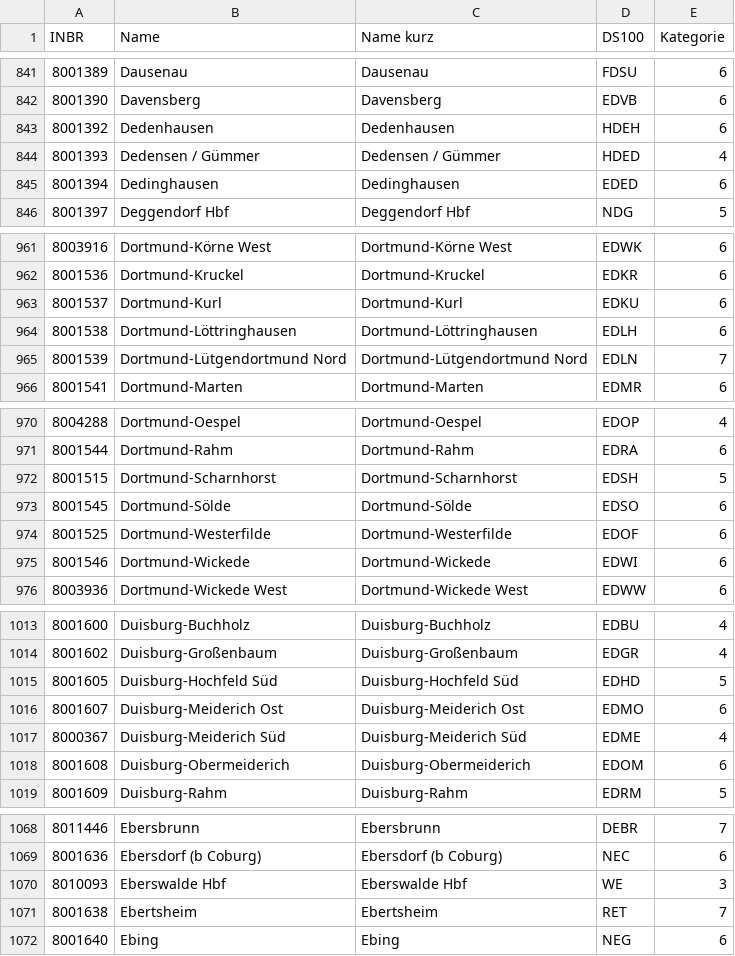
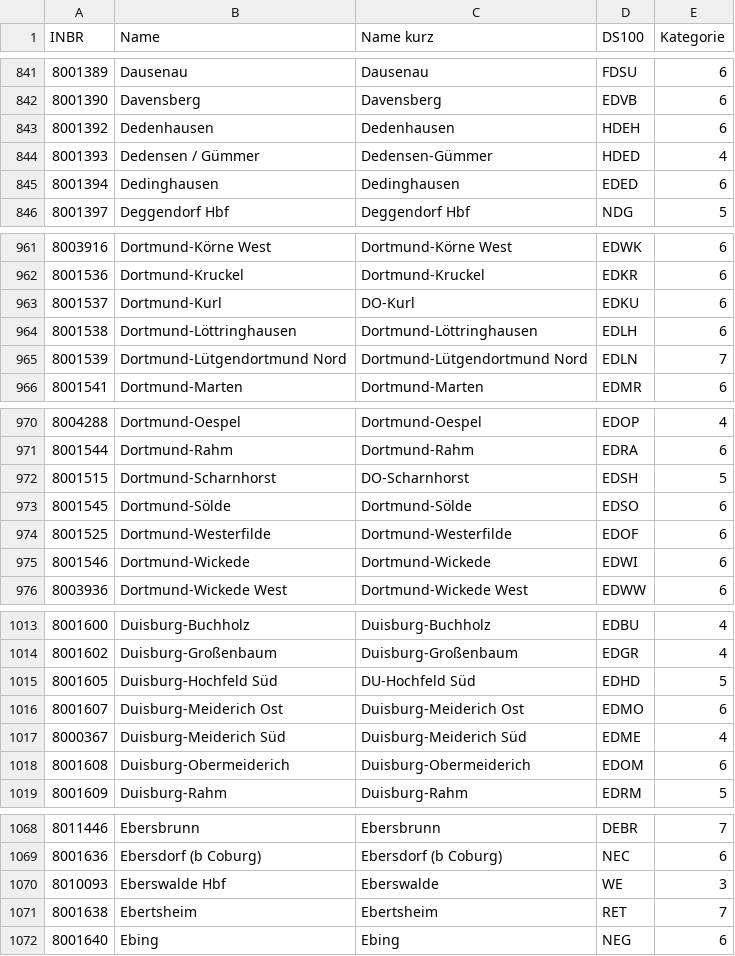
Before and after one commit to Jan2903/ZIMSim, a CSV file: stations/stations.csv, drawn as a sheet; only a part is shown, gaps mark what is left out; the diff covers the shown part only.

Commit message:
fix: update station names

```diff
--- a/stations/stations.csv
+++ b/stations/stations.csv
@@ -843,3 +843,3 @@ INBR,Name,Name kurz,DS100,Kategorie
 8001392,Dedenhausen,Dedenhausen,HDEH,6
-8001393,Dedensen / Gümmer,Dedensen / Gümmer,HDED,4
+8001393,Dedensen / Gümmer,Dedensen-Gümmer,HDED,4
 8001394,Dedinghausen,Dedinghausen,EDED,6
@@ -962,3 +962,3 @@ INBR,Name,Name kurz,DS100,Kategorie
 8001536,Dortmund-Kruckel,Dortmund-Kruckel,EDKR,6
-8001537,Dortmund-Kurl,Dortmund-Kurl,EDKU,6
+8001537,Dortmund-Kurl,DO-Kurl,EDKU,6
 8001538,Dortmund-Löttringhausen,Dortmund-Löttringhausen,EDLH,6
@@ -971,3 +971,3 @@ INBR,Name,Name kurz,DS100,Kategorie
 8001544,Dortmund-Rahm,Dortmund-Rahm,EDRA,6
-8001515,Dortmund-Scharnhorst,Dortmund-Scharnhorst,EDSH,5
+8001515,Dortmund-Scharnhorst,DO-Scharnhorst,EDSH,5
 8001545,Dortmund-Sölde,Dortmund-Sölde,EDSO,6
@@ -1014,3 +1014,3 @@ INBR,Name,Name kurz,DS100,Kategorie
 8001602,Duisburg-Großenbaum,Duisburg-Großenbaum,EDGR,4
-8001605,Duisburg-Hochfeld Süd,Duisburg-Hochfeld Süd,EDHD,5
+8001605,Duisburg-Hochfeld Süd,DU-Hochfeld Süd,EDHD,5
 8001607,Duisburg-Meiderich Ost,Duisburg-Meiderich Ost,EDMO,6
@@ -1069,3 +1069,3 @@ INBR,Name,Name kurz,DS100,Kategorie
 8001636,Ebersdorf (b Coburg),Ebersdorf (b Coburg),NEC,6
-8010093,Eberswalde Hbf,Eberswalde Hbf,WE,3
+8010093,Eberswalde Hbf,Eberswalde,WE,3
 8001638,Ebertsheim,Ebertsheim,RET,7
```
Also changed, not shown: 44 edited cells elsewhere in this file.
